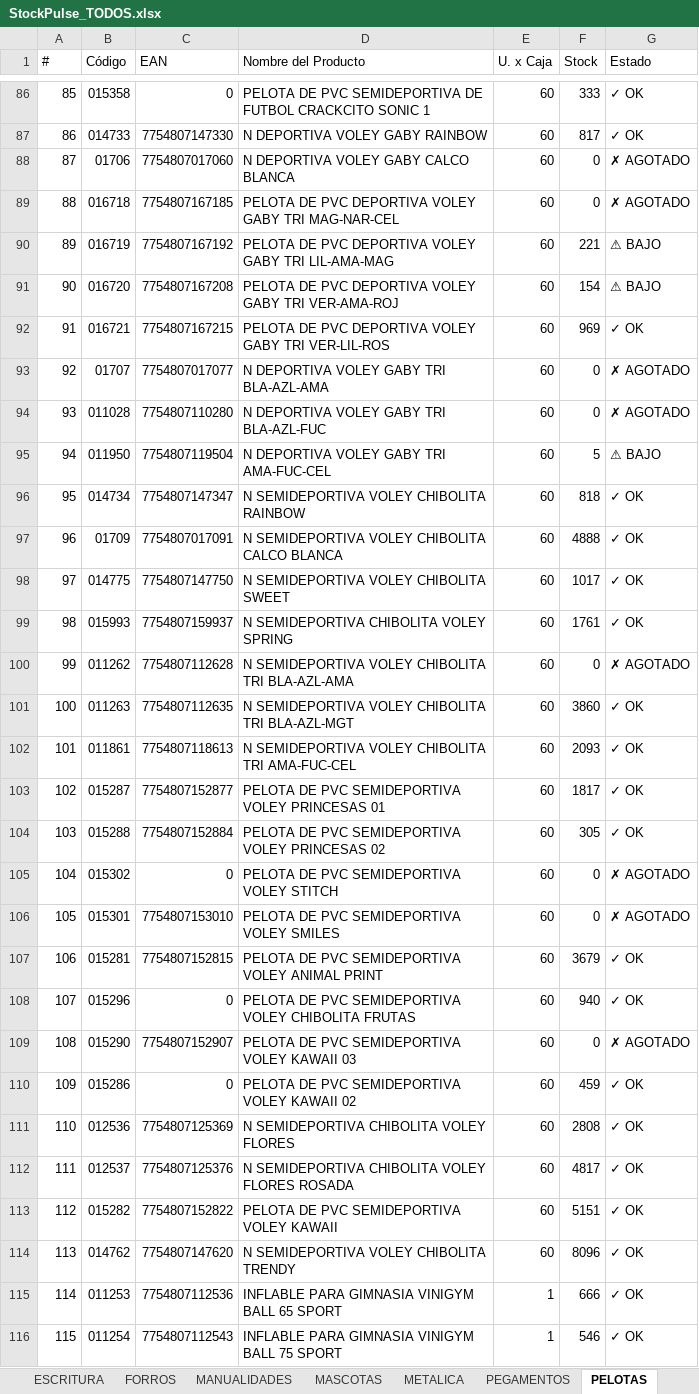
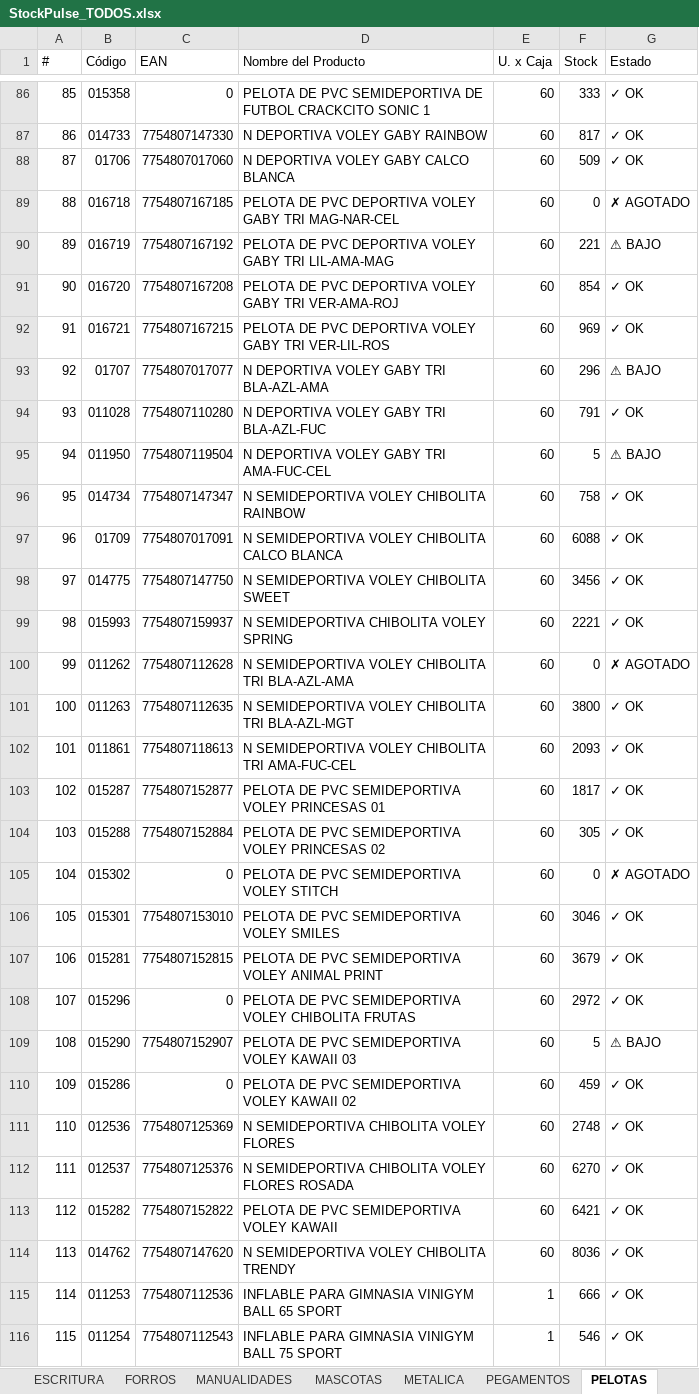
Before and after one commit to carloscus/Stock_Reporter, an Excel workbook: reports/StockPulse_TODOS.xlsx, sheet PELOTAS, drawn as a sheet; only a part is shown, gaps mark what is left out; values as stored, in another font and other column widths than the file's, no cell formats; the diff covers the shown part only; the diff names each change by its address in the sheet, - before the commit and + after, or states it on an @@ line.

```diff
--- a/reports/StockPulse_TODOS.xlsx (sheet PELOTAS)
+++ b/reports/StockPulse_TODOS.xlsx (sheet PELOTAS)
-F88 (Stock): 0
+F88 (Stock): 509
-G88 (Estado): ✗ AGOTADO
+G88 (Estado): ✓ OK
-F91 (Stock): 154
+F91 (Stock): 854
-G91 (Estado): ⚠ BAJO
+G91 (Estado): ✓ OK
-F93 (Stock): 0
+F93 (Stock): 296
-G93 (Estado): ✗ AGOTADO
+G93 (Estado): ⚠ BAJO
-F94 (Stock): 0
+F94 (Stock): 791
-G94 (Estado): ✗ AGOTADO
+G94 (Estado): ✓ OK
-F96 (Stock): 818
+F96 (Stock): 758
-F97 (Stock): 4888
+F97 (Stock): 6088
-F98 (Stock): 1017
+F98 (Stock): 3456
-F99 (Stock): 1761
+F99 (Stock): 2221
-F101 (Stock): 3860
+F101 (Stock): 3800
-F106 (Stock): 0
+F106 (Stock): 3046
-G106 (Estado): ✗ AGOTADO
+G106 (Estado): ✓ OK
-F108 (Stock): 940
+F108 (Stock): 2972
-F109 (Stock): 0
+F109 (Stock): 5
-G109 (Estado): ✗ AGOTADO
+G109 (Estado): ⚠ BAJO
-F111 (Stock): 2808
+F111 (Stock): 2748
-F112 (Stock): 4817
+F112 (Stock): 6270
-F113 (Stock): 5151
+F113 (Stock): 6421
-F114 (Stock): 8096
+F114 (Stock): 8036
```
Also changed, not shown: 57 edited cells elsewhere in this sheet, sheet ARCHIVO, sheet Resumen, sheet MASCOTAS, cell formats, reports/StockPulse_ESCOLAR.xlsx, reports/StockPulse_PELOTAS.xlsx, 1 other file.
